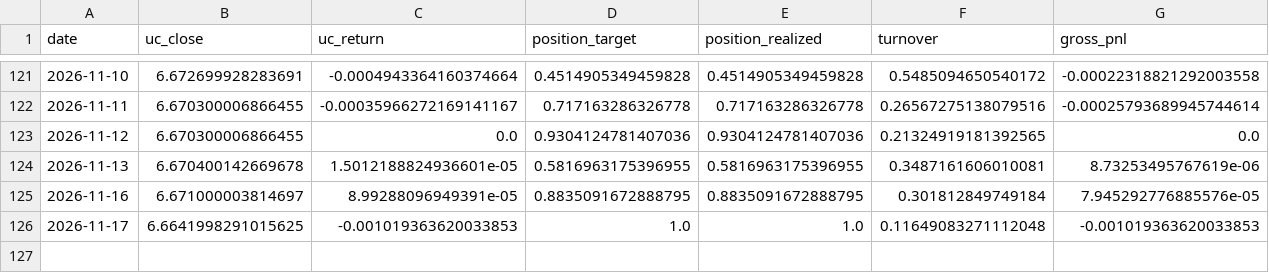
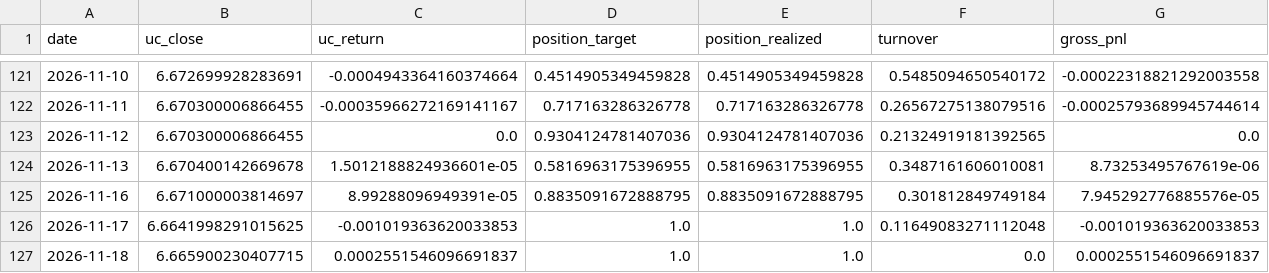
Before and after one commit to Allanli1011/uc-trading, a CSV file: signals/paper_pnl.csv, drawn as a sheet; only a part is shown, gaps mark what is left out; rows hold the shown columns only; the diff names each change by its address in the sheet, - before the commit and + after, or states it on an @@ line.

```diff
--- a/signals/paper_pnl.csv
+++ b/signals/paper_pnl.csv
+row 127: 2026-11-18 | 6.665900230407715 | 0.0002551546096691837 | 1.0 | 1.0 | 0.0 | 0.0002551546096691837
```
Also changed, not shown: signals/history.csv, 4 other files.
